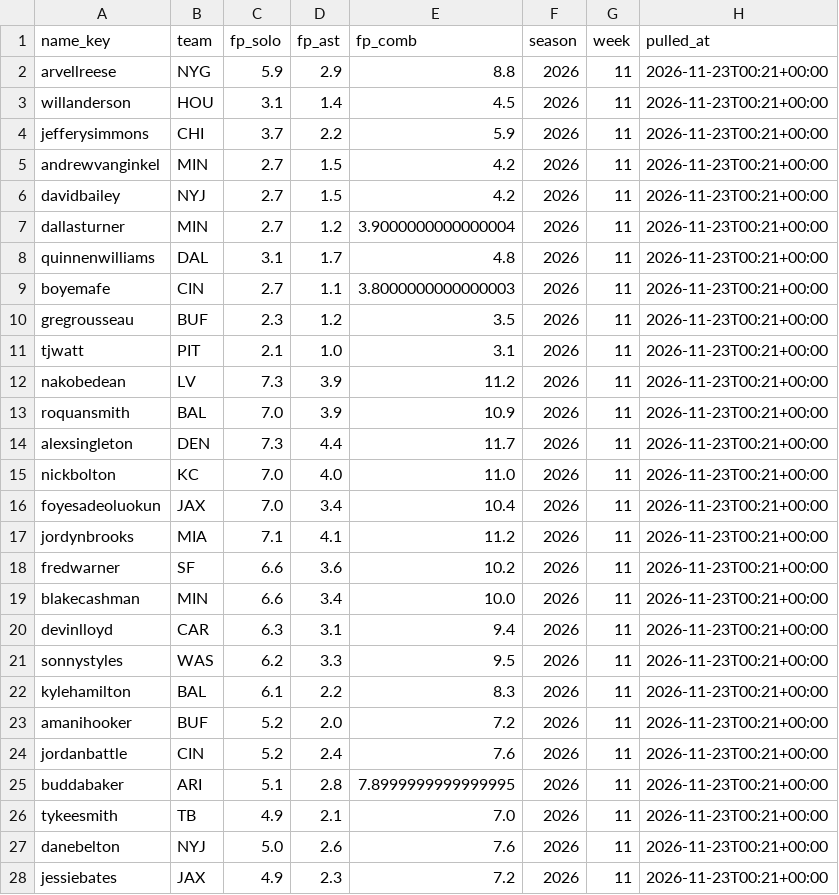
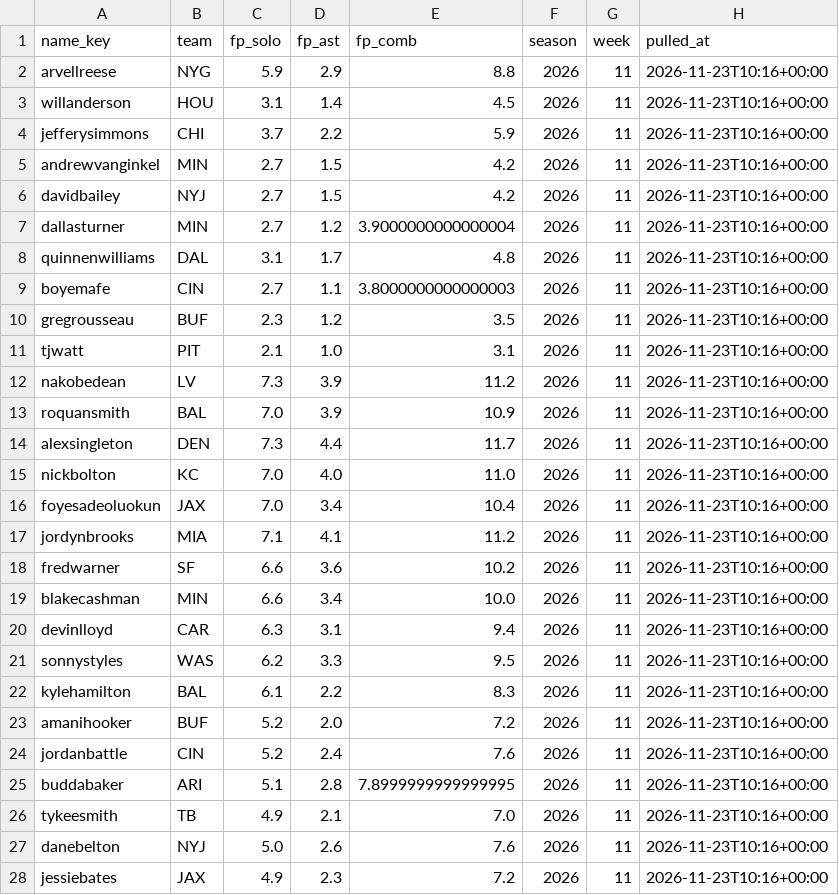
Before and after one commit to EvanDAmours/ArvellsStinkySlammerModel, a CSV file: data/consensus/fantasypros_2026_w11.csv, drawn as a sheet; only a part is shown; the diff covers the shown part only.

```diff
--- a/data/consensus/fantasypros_2026_w11.csv
+++ b/data/consensus/fantasypros_2026_w11.csv
@@ -1,28 +1,28 @@
 name_key,team,fp_solo,fp_ast,fp_comb,season,week,pulled_at
-arvellreese,NYG,5.9,2.9,8.8,2026,11,2026-11-23T00:21+00:00
-willanderson,HOU,3.1,1.4,4.5,2026,11,2026-11-23T00:21+00:00
-jefferysimmons,CHI,3.7,2.2,5.9,2026,11,2026-11-23T00:21+00:00
-andrewvanginkel,MIN,2.7,1.5,4.2,2026,11,2026-11-23T00:21+00:00
-davidbailey,NYJ,2.7,1.5,4.2,2026,11,2026-11-23T00:21+00:00
-dallasturner,MIN,2.7,1.2,3.9000000000000004,2026,11,2026-11-23T00:21+00:00
-quinnenwilliams,DAL,3.1,1.7,4.8,2026,11,2026-11-23T00:21+00:00
-boyemafe,CIN,2.7,1.1,3.8000000000000003,2026,11,2026-11-23T00:21+00:00
-gregrousseau,BUF,2.3,1.2,3.5,2026,11,2026-11-23T00:21+00:00
-tjwatt,PIT,2.1,1.0,3.1,2026,11,2026-11-23T00:21+00:00
-nakobedean,LV,7.3,3.9,11.2,2026,11,2026-11-23T00:21+00:00
-roquansmith,BAL,7.0,3.9,10.9,2026,11,2026-11-23T00:21+00:00
-alexsingleton,DEN,7.3,4.4,11.7,2026,11,2026-11-23T00:21+00:00
-nickbolton,KC,7.0,4.0,11.0,2026,11,2026-11-23T00:21+00:00
-foyesadeoluokun,JAX,7.0,3.4,10.4,2026,11,2026-11-23T00:21+00:00
-jordynbrooks,MIA,7.1,4.1,11.2,2026,11,2026-11-23T00:21+00:00
-fredwarner,SF,6.6,3.6,10.2,2026,11,2026-11-23T00:21+00:00
-blakecashman,MIN,6.6,3.4,10.0,2026,11,2026-11-23T00:21+00:00
-devinlloyd,CAR,6.3,3.1,9.4,2026,11,2026-11-23T00:21+00:00
-sonnystyles,WAS,6.2,3.3,9.5,2026,11,2026-11-23T00:21+00:00
-kylehamilton,BAL,6.1,2.2,8.3,2026,11,2026-11-23T00:21+00:00
-amanihooker,BUF,5.2,2.0,7.2,2026,11,2026-11-23T00:21+00:00
-jordanbattle,CIN,5.2,2.4,7.6,2026,11,2026-11-23T00:21+00:00
-buddabaker,ARI,5.1,2.8,7.8999999999999995,2026,11,2026-11-23T00:21+00:00
-tykeesmith,TB,4.9,2.1,7.0,2026,11,2026-11-23T00:21+00:00
-danebelton,NYJ,5.0,2.6,7.6,2026,11,2026-11-23T00:21+00:00
-jessiebates,JAX,4.9,2.3,7.2,2026,11,2026-11-23T00:21+00:00
+arvellreese,NYG,5.9,2.9,8.8,2026,11,2026-11-23T10:16+00:00
+willanderson,HOU,3.1,1.4,4.5,2026,11,2026-11-23T10:16+00:00
+jefferysimmons,CHI,3.7,2.2,5.9,2026,11,2026-11-23T10:16+00:00
+andrewvanginkel,MIN,2.7,1.5,4.2,2026,11,2026-11-23T10:16+00:00
+davidbailey,NYJ,2.7,1.5,4.2,2026,11,2026-11-23T10:16+00:00
+dallasturner,MIN,2.7,1.2,3.9000000000000004,2026,11,2026-11-23T10:16+00:00
+quinnenwilliams,DAL,3.1,1.7,4.8,2026,11,2026-11-23T10:16+00:00
+boyemafe,CIN,2.7,1.1,3.8000000000000003,2026,11,2026-11-23T10:16+00:00
+gregrousseau,BUF,2.3,1.2,3.5,2026,11,2026-11-23T10:16+00:00
+tjwatt,PIT,2.1,1.0,3.1,2026,11,2026-11-23T10:16+00:00
+nakobedean,LV,7.3,3.9,11.2,2026,11,2026-11-23T10:16+00:00
+roquansmith,BAL,7.0,3.9,10.9,2026,11,2026-11-23T10:16+00:00
+alexsingleton,DEN,7.3,4.4,11.7,2026,11,2026-11-23T10:16+00:00
+nickbolton,KC,7.0,4.0,11.0,2026,11,2026-11-23T10:16+00:00
+foyesadeoluokun,JAX,7.0,3.4,10.4,2026,11,2026-11-23T10:16+00:00
+jordynbrooks,MIA,7.1,4.1,11.2,2026,11,2026-11-23T10:16+00:00
+fredwarner,SF,6.6,3.6,10.2,2026,11,2026-11-23T10:16+00:00
+blakecashman,MIN,6.6,3.4,10.0,2026,11,2026-11-23T10:16+00:00
+devinlloyd,CAR,6.3,3.1,9.4,2026,11,2026-11-23T10:16+00:00
+sonnystyles,WAS,6.2,3.3,9.5,2026,11,2026-11-23T10:16+00:00
+kylehamilton,BAL,6.1,2.2,8.3,2026,11,2026-11-23T10:16+00:00
+amanihooker,BUF,5.2,2.0,7.2,2026,11,2026-11-23T10:16+00:00
+jordanbattle,CIN,5.2,2.4,7.6,2026,11,2026-11-23T10:16+00:00
+buddabaker,ARI,5.1,2.8,7.8999999999999995,2026,11,2026-11-23T10:16+00:00
+tykeesmith,TB,4.9,2.1,7.0,2026,11,2026-11-23T10:16+00:00
+danebelton,NYJ,5.0,2.6,7.6,2026,11,2026-11-23T10:16+00:00
+jessiebates,JAX,4.9,2.3,7.2,2026,11,2026-11-23T10:16+00:00
```
Also changed, not shown: 3 edited cells elsewhere in this file, data/cache/projections.csv, data/picks.csv, 15 other files.
